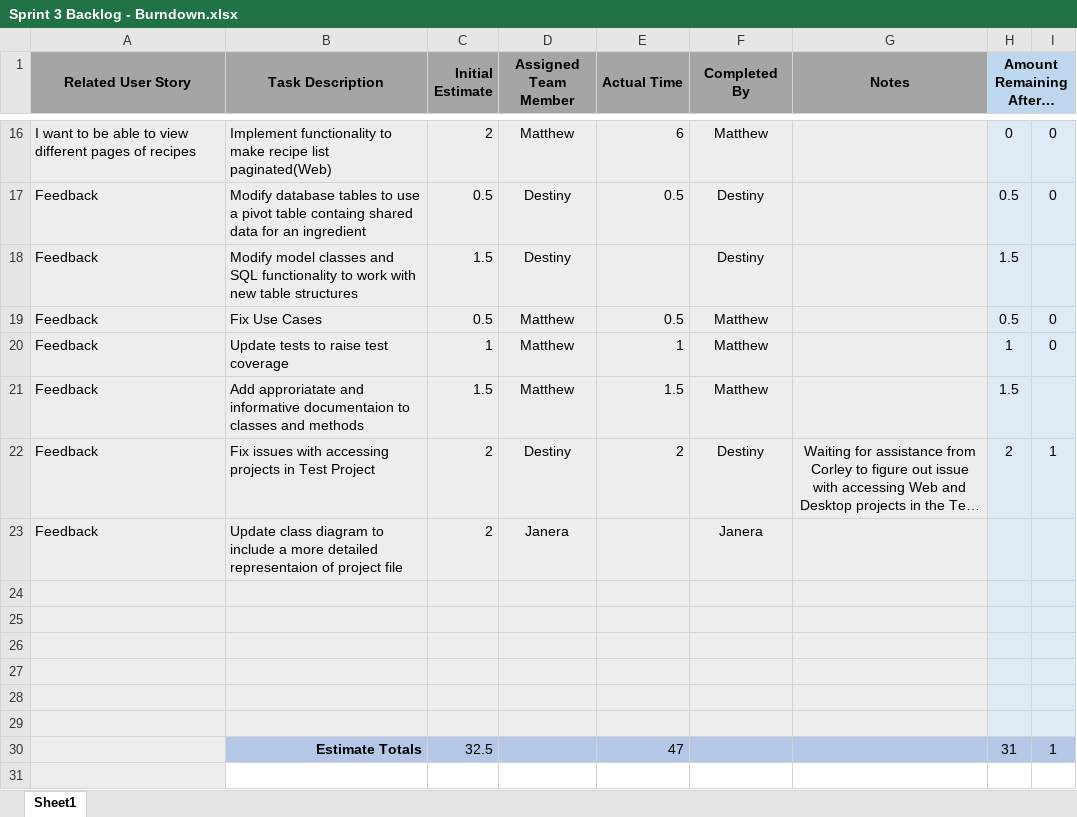
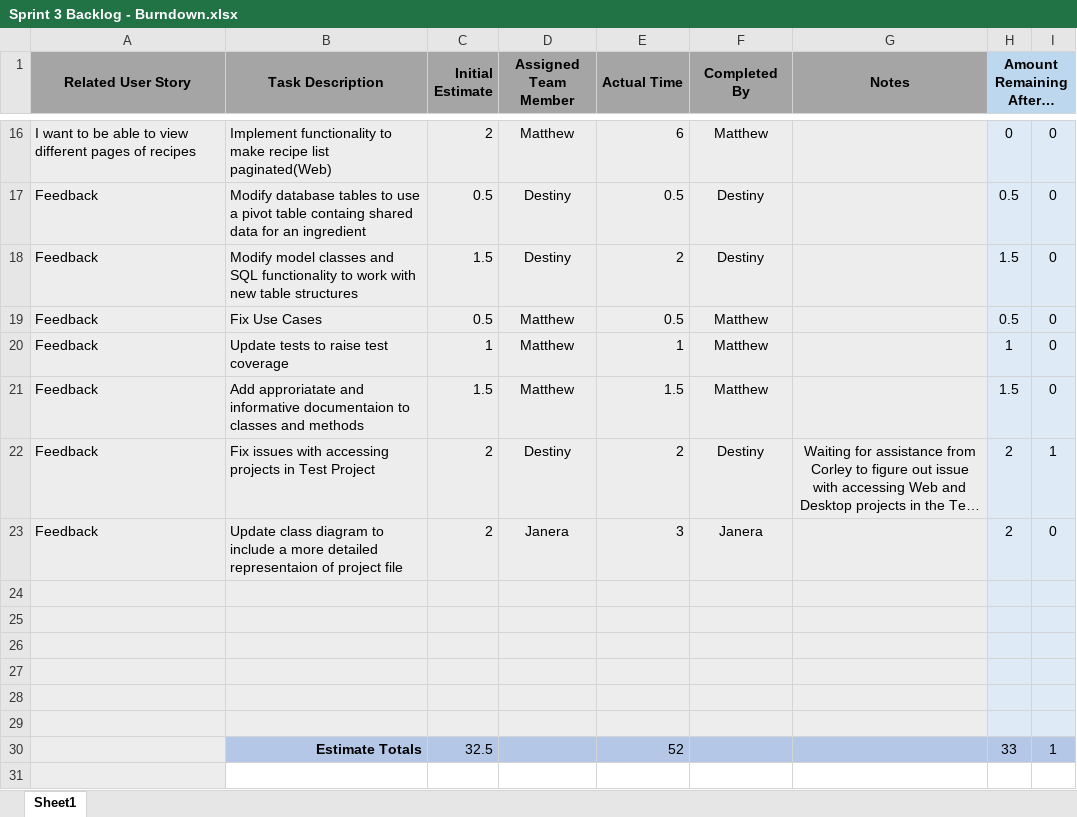
Before and after one commit to MatthewThompson35/CapstoneRecipePlanner, an Excel workbook: sprints/Sprint 3/Sprint 3 Backlog - Burndown.xlsx, sheet Sheet1, drawn as a sheet; only a part is shown, gaps mark what is left out; long unchanged cells end in …; values as stored, in another font and other column widths than the file's, no borders; charts and pictures not drawn; the diff names each change by its address in the sheet, - before the commit and + after, or states it on an @@ line.

Commit message:
Updated Sprint 3 Backlog
Updated completed totals for assigned tasks that have been finished

```diff
--- a/sprints/Sprint 3/Sprint 3 Backlog - Burndown.xlsx (sheet Sheet1)
+++ b/sprints/Sprint 3/Sprint 3 Backlog - Burndown.xlsx (sheet Sheet1)
-E18 (Actual Time): (empty)
+E18 (Actual Time): 2
-I18: (empty)
+I18: 0
-I21: (empty)
+I21: 0
-E23 (Actual Time): (empty)
+E23 (Actual Time): 3
-H23 (Amount Remaining After…): (empty)
+H23 (Amount Remaining After…): 2
-I23: (empty)
+I23: 0
-E30 (Actual Time): 47
+E30 (Actual Time): 52
-H30 (Amount Remaining After…): 31
+H30 (Amount Remaining After…): 33
```
Also changed, not shown: charts or pictures.
